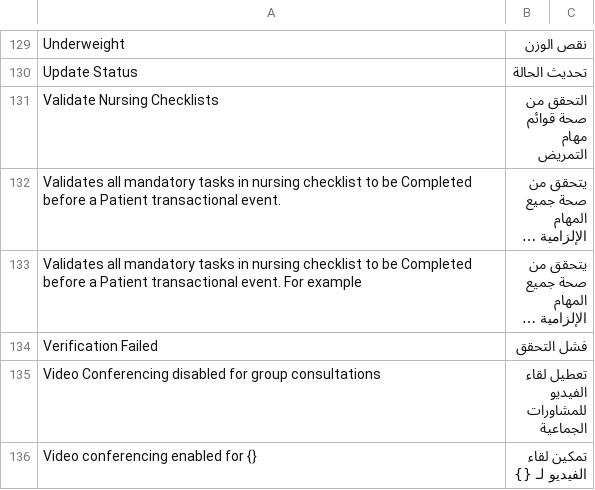
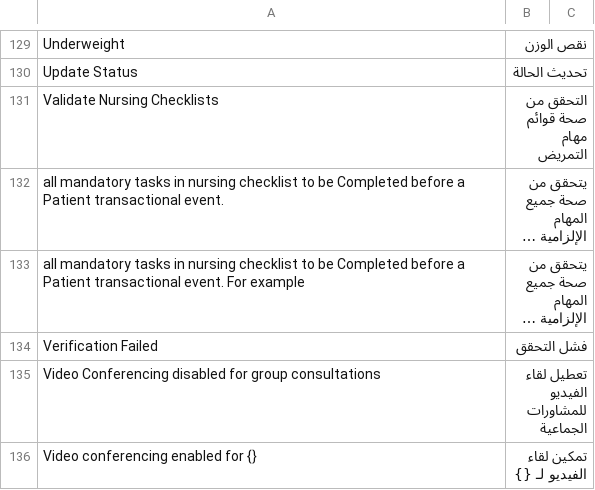
Before and after one commit to yasser1248/health_api, a CSV file: health_api/translations/ar.csv, drawn as a sheet; only a part is shown, gaps mark what is left out; long unchanged cells end in …; the diff covers the shown part only; the diff names each change by its address in the sheet, - before the commit and + after, or states it on an @@ line.

```diff
--- a/health_api/translations/ar.csv
+++ b/health_api/translations/ar.csv
-A132: Validates all mandatory…
+A132: all mandatory…
-A133: Validates all mandatory…
+A133: all mandatory…
```
Also changed, not shown: 55 added rows elsewhere in this file, 1 other file.
